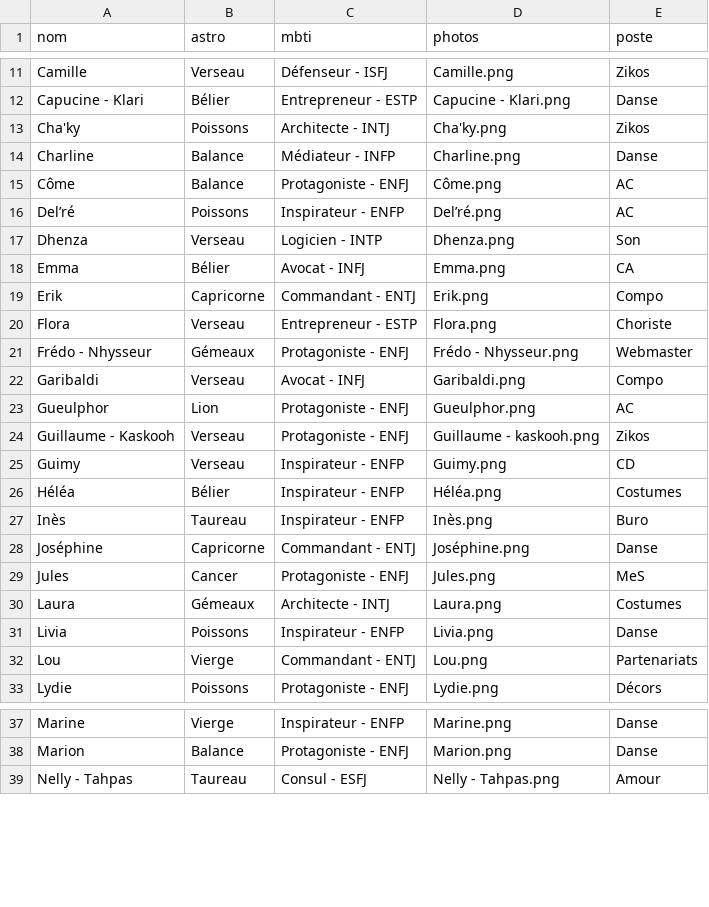
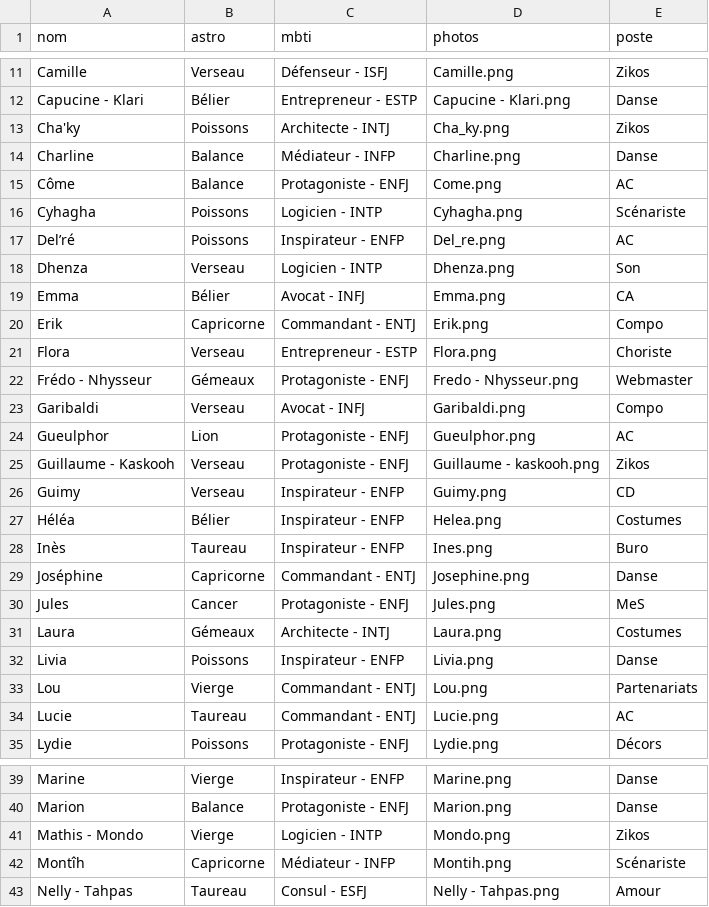
Before and after one commit to commuzlyon/commuz.fr, a CSV file: public/c/commurge/infos.csv, drawn as a sheet; only a part is shown, gaps mark what is left out; the diff covers the shown part only.

```diff
--- a/public/c/commurge/infos.csv
+++ b/public/c/commurge/infos.csv
@@ -12,6 +12,7 @@ Camille;Verseau;Défenseur - ISFJ;Camille.png;Zikos
 Capucine - Klari;Bélier;Entrepreneur - ESTP;Capucine - Klari.png;Danse
-Cha'ky;Poissons;Architecte - INTJ;Cha'ky.png;Zikos
+Cha'ky;Poissons;Architecte - INTJ;Cha_ky.png;Zikos
 Charline;Balance;Médiateur - INFP;Charline.png;Danse
-Côme;Balance;Protagoniste - ENFJ;Côme.png;AC
-Del’ré;Poissons;Inspirateur - ENFP;Del’ré.png;AC
+Côme;Balance;Protagoniste - ENFJ;Come.png;AC
+Cyhagha;Poissons;Logicien - INTP;Cyhagha.png;Scénariste
+Del’ré;Poissons;Inspirateur - ENFP;Del_re.png;AC
 Dhenza;Verseau;Logicien - INTP;Dhenza.png;Son
@@ -20,3 +21,3 @@ Erik;Capricorne;Commandant - ENTJ;Erik.png;Compo
 Flora;Verseau;Entrepreneur - ESTP;Flora.png;Choriste
-Frédo - Nhysseur;Gémeaux;Protagoniste - ENFJ;Frédo - Nhysseur.png;Webmaster
+Frédo - Nhysseur;Gémeaux;Protagoniste - ENFJ;Fredo - Nhysseur.png;Webmaster
 Garibaldi;Verseau;Avocat - INFJ;Garibaldi.png;Compo
@@ -25,5 +26,5 @@ Guillaume - Kaskooh;Verseau;Protagoniste - ENFJ;Guillaume - kaskooh.png;Zikos
 Guimy;Verseau;Inspirateur - ENFP;Guimy.png;CD
-Héléa;Bélier;Inspirateur - ENFP;Héléa.png;Costumes
-Inès;Taureau;Inspirateur - ENFP;Inès.png;Buro
-Joséphine;Capricorne;Commandant - ENTJ;Joséphine.png;Danse
+Héléa;Bélier;Inspirateur - ENFP;Helea.png;Costumes
+Inès;Taureau;Inspirateur - ENFP;Ines.png;Buro
+Joséphine;Capricorne;Commandant - ENTJ;Josephine.png;Danse
 Jules;Cancer;Protagoniste - ENFJ;Jules.png;MeS
@@ -32,2 +33,3 @@ Livia;Poissons;Inspirateur - ENFP;Livia.png;Danse
 Lou;Vierge;Commandant - ENTJ;Lou.png;Partenariats
+Lucie;Taureau;Commandant - ENTJ;Lucie.png;AC
 Lydie;Poissons;Protagoniste - ENFJ;Lydie.png;Décors
@@ -38,2 +40,4 @@ Marine;Vierge;Inspirateur - ENFP;Marine.png;Danse
 Marion;Balance;Protagoniste - ENFJ;Marion.png;Danse
+Mathis - Mondo;Vierge;Logicien - INTP;Mondo.png;Zikos
+Montîh;Capricorne;Médiateur - INFP;Montih.png;Scénariste
 Nelly - Tahpas;Taureau;Consul - ESFJ;Nelly - Tahpas.png;Amour
```
Also changed, not shown: 1 added row and 3 edited cells elsewhere in this file, public/c/commurge/infos4DDB.csv, 15 other files.
